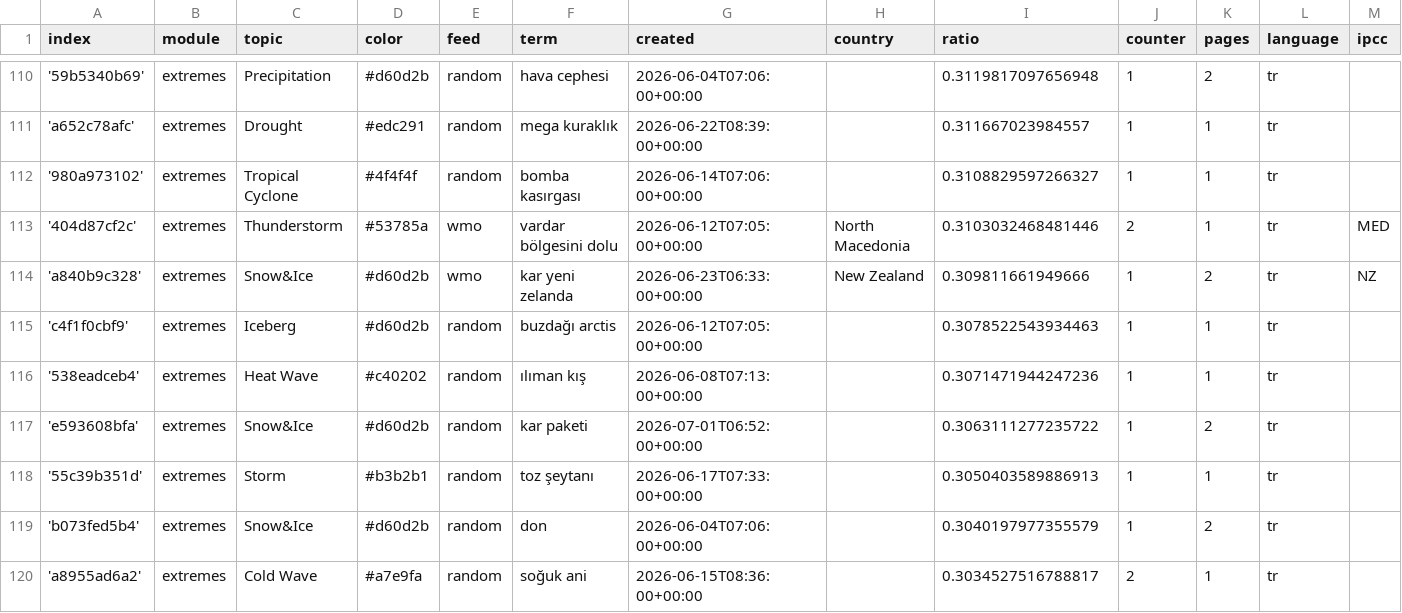
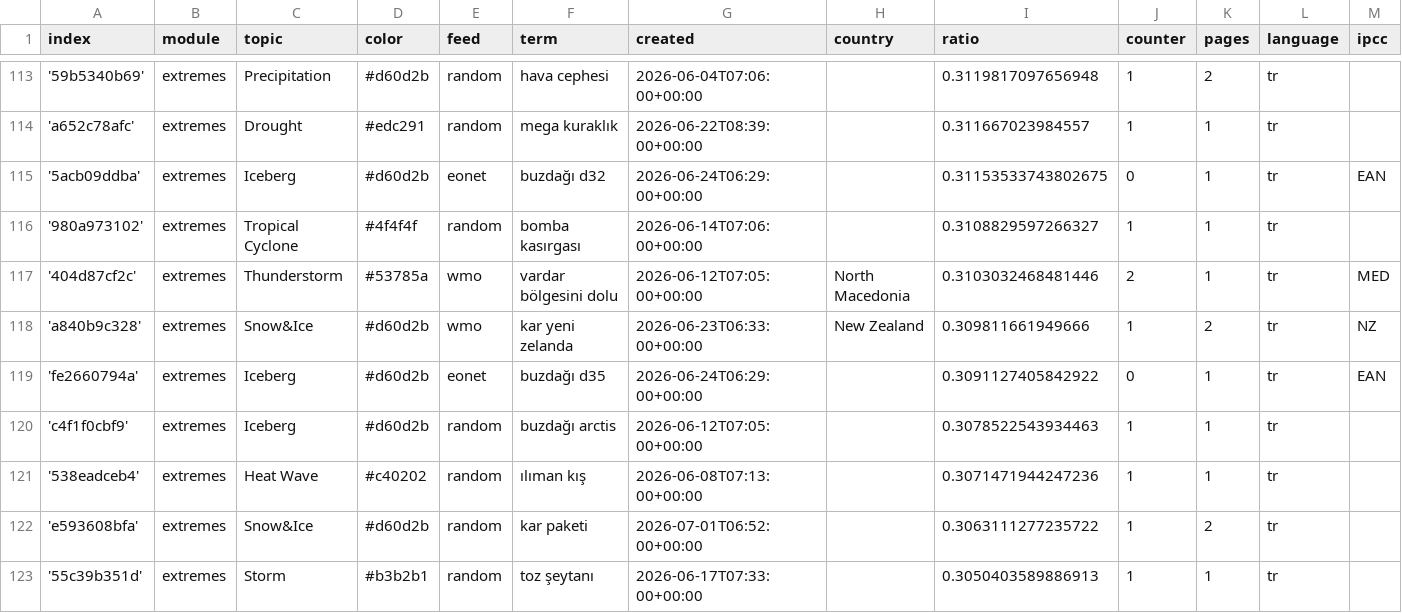
Before and after one commit to jannikdo28-news/TurkishExtremes, a CSV file: terms.csv, drawn as a sheet; only a part is shown, gaps mark what is left out; the shorter side is filled out with more unchanged rows; rows hold the shown columns only; the diff covers the shown part only; the diff names each change by its address in the sheet, - before the commit and + after, or states it on an @@ line.

Commit message:
Commit from GitHub Actions (import:0.0)

```diff
--- a/terms.csv
+++ b/terms.csv
+row 115: '5acb09ddba' | extremes | Iceberg | #d60d2b | eonet | buzdağı d32 | 2026-06-24T06:29:00+00:00 |  | 0.31153533743802675 | 0 | 1 | tr | EAN
+row 119: 'fe2660794a' | extremes | Iceberg | #d60d2b | eonet | buzdağı d35 | 2026-06-24T06:29:00+00:00 |  | 0.3091127405842922 | 0 | 1 | tr | EAN
```
Also changed, not shown: 8 added rows and 6 edited cells elsewhere in this file.
